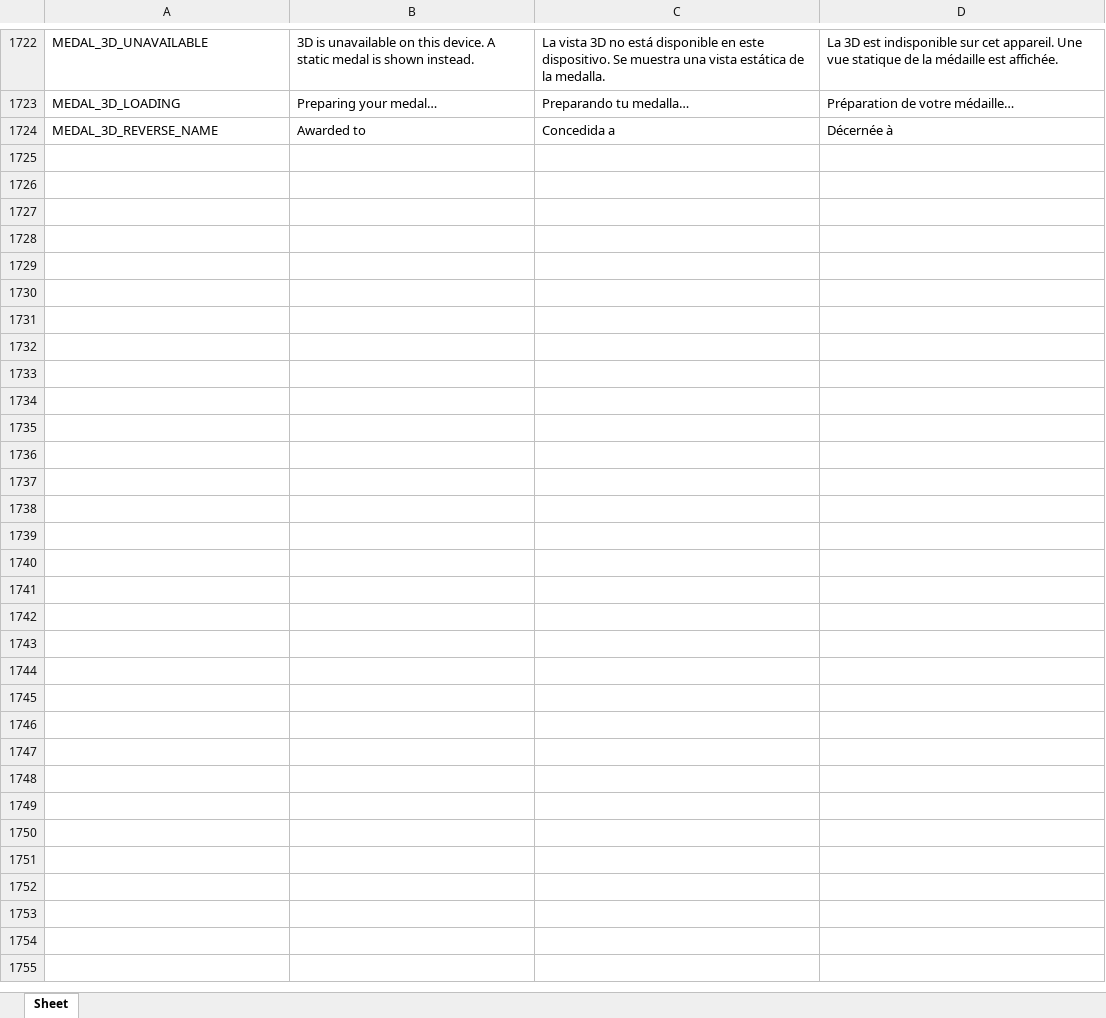
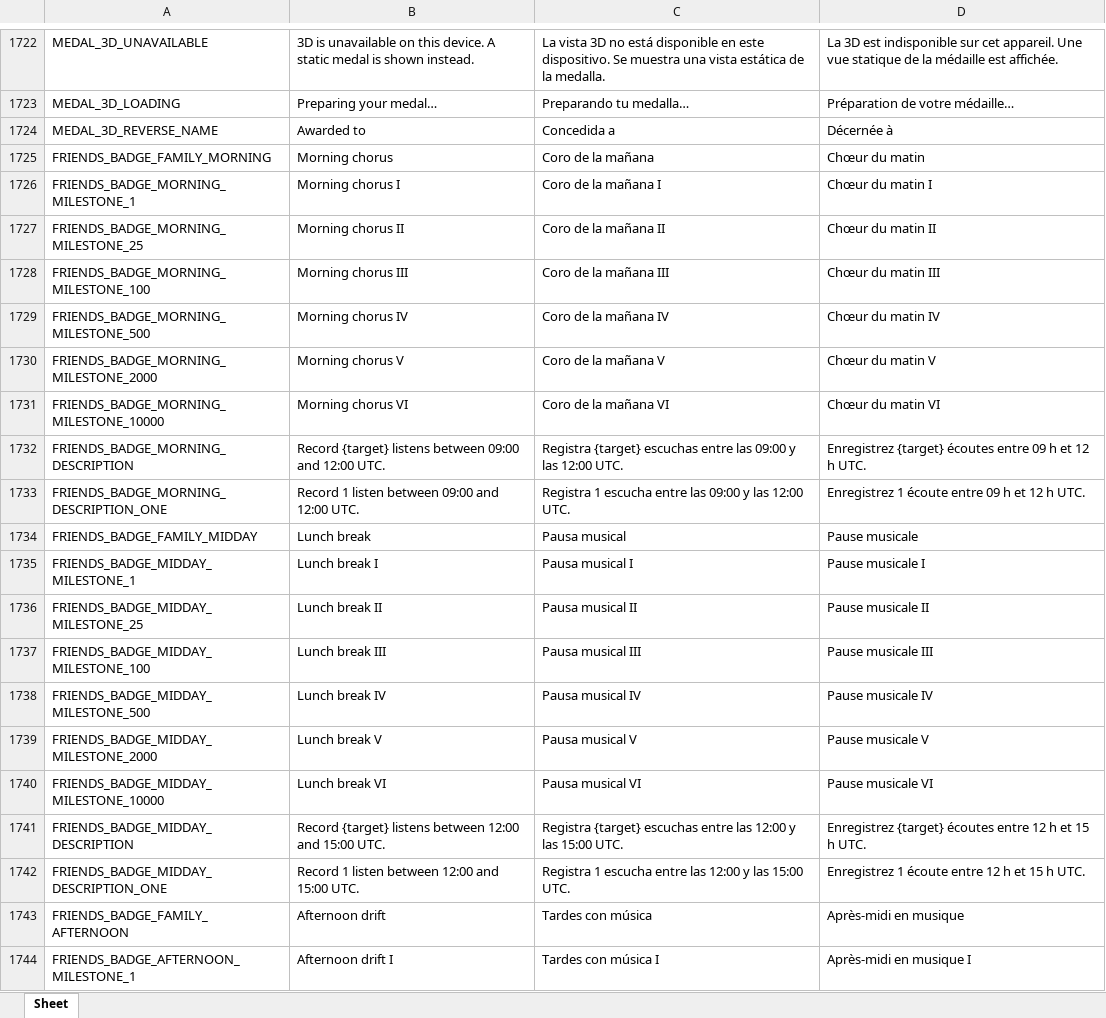
Before and after one commit to Icass1/rockit, an Excel workbook: Vocabulary.xlsx, sheet Sheet, drawn as a sheet; only a part is shown, gaps mark what is left out; values as stored, in another font and other column widths than the file's, no borders; table styles not drawn; the diff covers the shown part only; the diff names each change by its address in the sheet, - before the commit and + after, or states it on an @@ line.

```diff
--- a/Vocabulary.xlsx (sheet Sheet)
+++ b/Vocabulary.xlsx (sheet Sheet)
+row 1725: FRIENDS_BADGE_FAMILY_MORNING | Morning chorus | Coro de la mañana | Chœur du matin
+row 1726: FRIENDS_BADGE_MORNING_MILESTONE_1 | Morning chorus I | Coro de la mañana I | Chœur du matin I
+row 1727: FRIENDS_BADGE_MORNING_MILESTONE_25 | Morning chorus II | Coro de la mañana II | Chœur du matin II
+row 1728: FRIENDS_BADGE_MORNING_MILESTONE_100 | Morning chorus III | Coro de la mañana III | Chœur du matin III
+row 1729: FRIENDS_BADGE_MORNING_MILESTONE_500 | Morning chorus IV | Coro de la mañana IV | Chœur du matin IV
+row 1730: FRIENDS_BADGE_MORNING_MILESTONE_2000 | Morning chorus V | Coro de la mañana V | Chœur du matin V
+row 1731: FRIENDS_BADGE_MORNING_MILESTONE_10000 | Morning chorus VI | Coro de la mañana VI | Chœur du matin VI
+row 1732: FRIENDS_BADGE_MORNING_DESCRIPTION | Record {target} listens between 09:00 and 12:00 UTC. | Registra {target} escuchas entre las 09:00 y las 12:00 UTC. | Enregistrez {target} écoutes entre 09 h et 12 h UTC.
+row 1733: FRIENDS_BADGE_MORNING_DESCRIPTION_ONE | Record 1 listen between 09:00 and 12:00 UTC. | Registra 1 escucha entre las 09:00 y las 12:00 UTC. | Enregistrez 1 écoute entre 09 h et 12 h UTC.
+row 1734: FRIENDS_BADGE_FAMILY_MIDDAY | Lunch break | Pausa musical | Pause musicale
+row 1735: FRIENDS_BADGE_MIDDAY_MILESTONE_1 | Lunch break I | Pausa musical I | Pause musicale I
+row 1736: FRIENDS_BADGE_MIDDAY_MILESTONE_25 | Lunch break II | Pausa musical II | Pause musicale II
+row 1737: FRIENDS_BADGE_MIDDAY_MILESTONE_100 | Lunch break III | Pausa musical III | Pause musicale III
+row 1738: FRIENDS_BADGE_MIDDAY_MILESTONE_500 | Lunch break IV | Pausa musical IV | Pause musicale IV
+row 1739: FRIENDS_BADGE_MIDDAY_MILESTONE_2000 | Lunch break V | Pausa musical V | Pause musicale V
+row 1740: FRIENDS_BADGE_MIDDAY_MILESTONE_10000 | Lunch break VI | Pausa musical VI | Pause musicale VI
+row 1741: FRIENDS_BADGE_MIDDAY_DESCRIPTION | Record {target} listens between 12:00 and 15:00 UTC. | Registra {target} escuchas entre las 12:00 y las 15:00 UTC. | Enregistrez {target} écoutes entre 12 h et 15 h UTC.
+row 1742: FRIENDS_BADGE_MIDDAY_DESCRIPTION_ONE | Record 1 listen between 12:00 and 15:00 UTC. | Registra 1 escucha entre las 12:00 y las 15:00 UTC. | Enregistrez 1 écoute entre 12 h et 15 h UTC.
+row 1743: FRIENDS_BADGE_FAMILY_AFTERNOON | Afternoon drift | Tardes con música | Après-midi en musique
+row 1744: FRIENDS_BADGE_AFTERNOON_MILESTONE_1 | Afternoon drift I | Tardes con música I | Après-midi en musique I
```
Also changed, not shown: 412 added rows elsewhere in this sheet, 21 other files.
